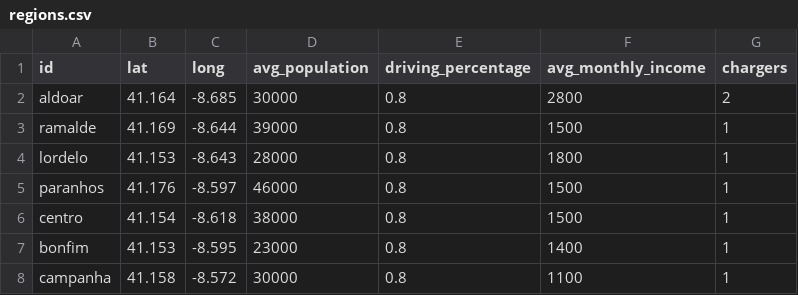
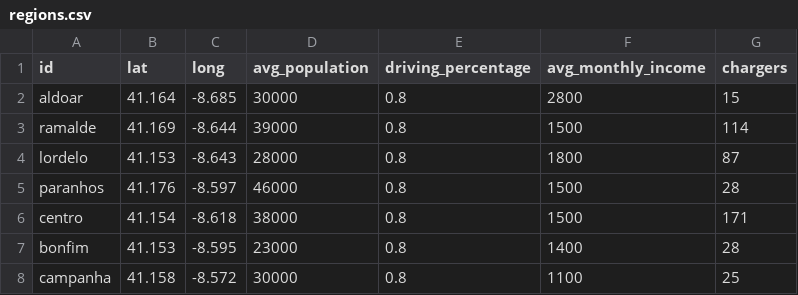
Before and after one commit to Henrique-O-S/MS_Simulation_Framework, a CSV file: data/regions.csv, drawn as a sheet.

Commit message:
recharching station numbers updated

```diff
--- a/data/regions.csv
+++ b/data/regions.csv
@@ -1,8 +1,8 @@
 id; lat; long; avg_population; driving_percentage; avg_monthly_income; chargers
-aldoar; 41.164; -8.685; 30000; 0.8; 2800; 2
-ramalde; 41.169;-8.644; 39000; 0.8; 1500; 1
-lordelo; 41.153;  -8.643;28000; 0.8; 1800; 1
-paranhos;  41.176; -8.597; 46000; 0.8; 1500; 1
-centro; 41.154; -8.618; 38000; 0.8; 1500; 1
-bonfim;  41.153; -8.595;23000; 0.8; 1400; 1
-campanha;  41.158; -8.572;30000; 0.8; 1100; 1
+aldoar; 41.164; -8.685; 30000; 0.8; 2800; 15
+ramalde; 41.169;-8.644; 39000; 0.8; 1500; 114
+lordelo; 41.153;  -8.643;28000; 0.8; 1800; 87
+paranhos;  41.176; -8.597; 46000; 0.8; 1500; 28
+centro; 41.154; -8.618; 38000; 0.8; 1500; 171
+bonfim;  41.153; -8.595;23000; 0.8; 1400; 28
+campanha;  41.158; -8.572;30000; 0.8; 1100; 25
```
